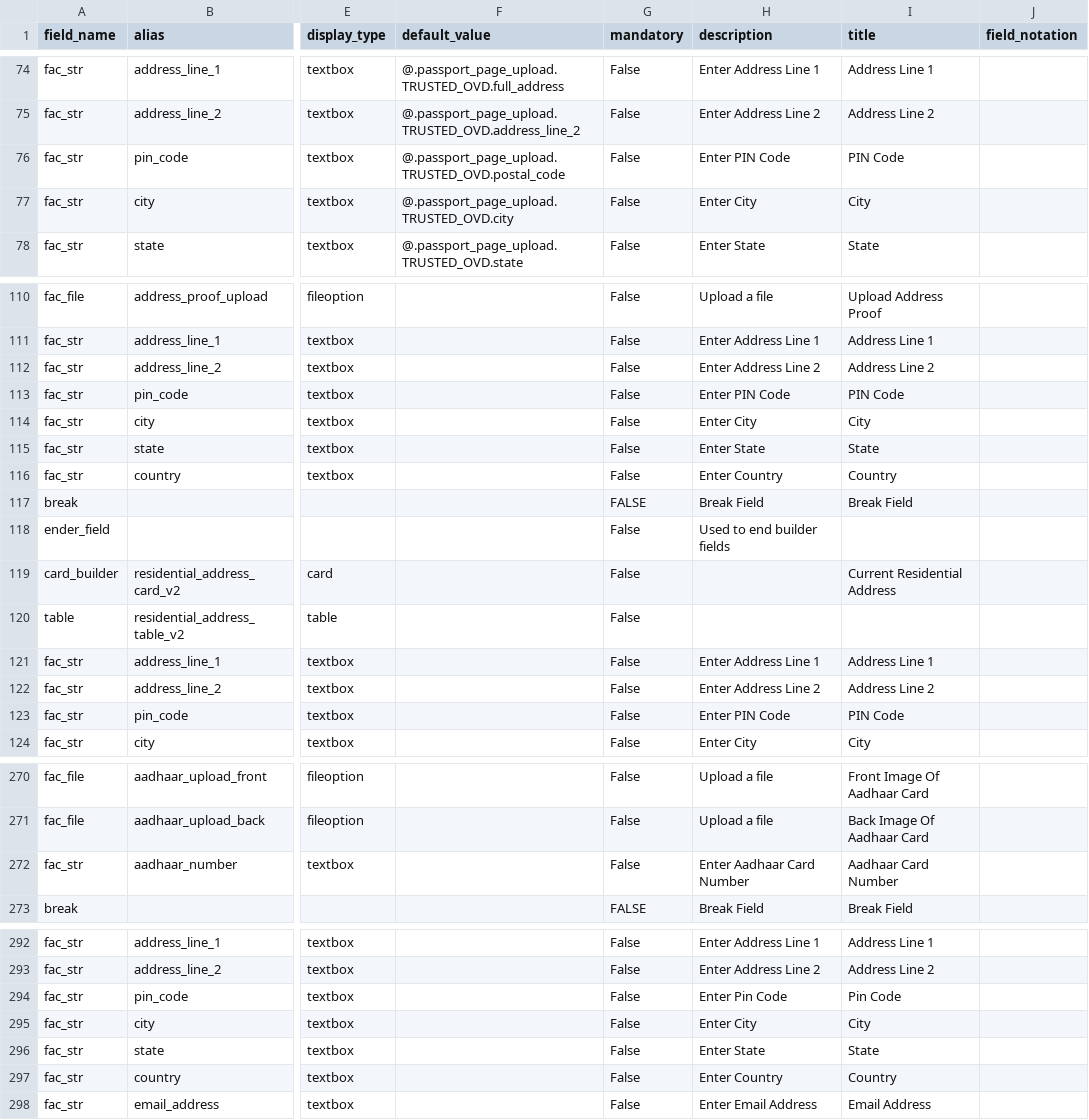
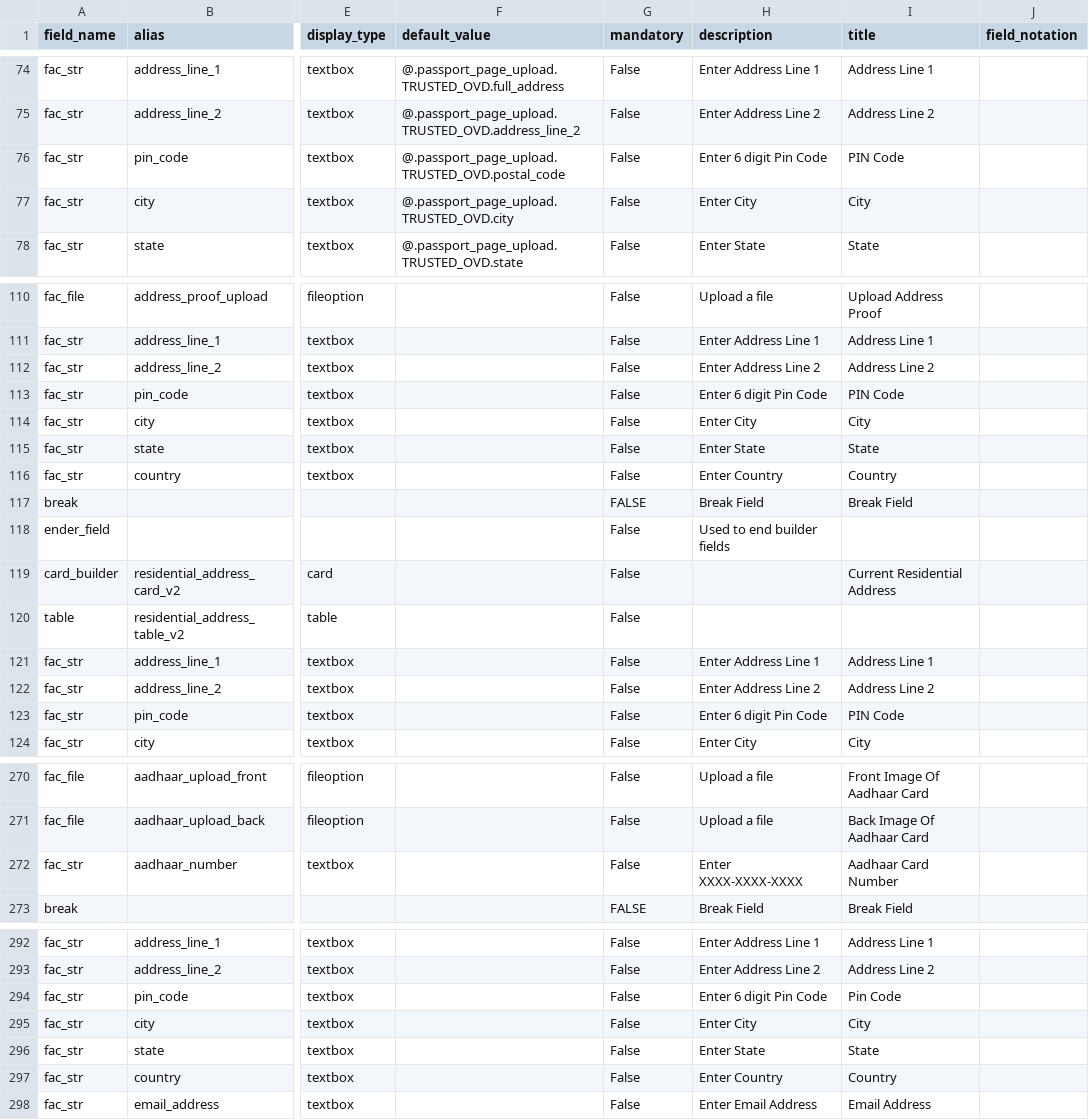
Before and after one commit to lyikadmin/lyik_ttk, a CSV file: deployment_templates/forms/V2_TTKForm1.csv, drawn as a sheet; only a part is shown, gaps mark what is left out; the diff names each change by its address in the sheet, - before the commit and + after, or states it on an @@ line.

Commit message:
fix: update pin code field description to specify 6 digit requirement

```diff
--- a/deployment_templates/forms/V2_TTKForm1.csv
+++ b/deployment_templates/forms/V2_TTKForm1.csv
-H76 (description): Enter PIN Code
+H76 (description): Enter 6 digit Pin Code
-H113 (description): Enter PIN Code
+H113 (description): Enter 6 digit Pin Code
-H123 (description): Enter PIN Code
+H123 (description): Enter 6 digit Pin Code
-H272 (description): Enter Aadhaar Card Number
+H272 (description): Enter XXXX-XXXX-XXXX
-H294 (description): Enter Pin Code
+H294 (description): Enter 6 digit Pin Code
```
Also changed, not shown: 1 other file.
